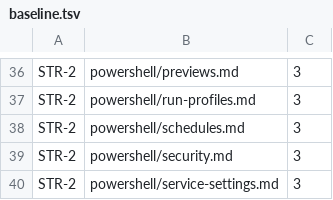
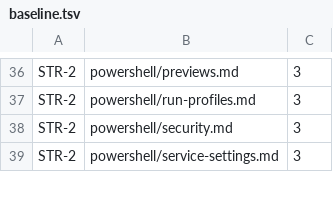
Before and after one commit to TetronIO/JIM, a TSV file: docs/.conformance/baseline.tsv, drawn as a sheet; only a part is shown, gaps mark what is left out; the diff names each change by its address in the sheet, - before the commit and + after, or states it on an @@ line.

```diff
--- a/docs/.conformance/baseline.tsv
+++ b/docs/.conformance/baseline.tsv
-row 38: STR-2 | powershell/schedules.md | 3
```
Also changed, not shown: 24 other files.
